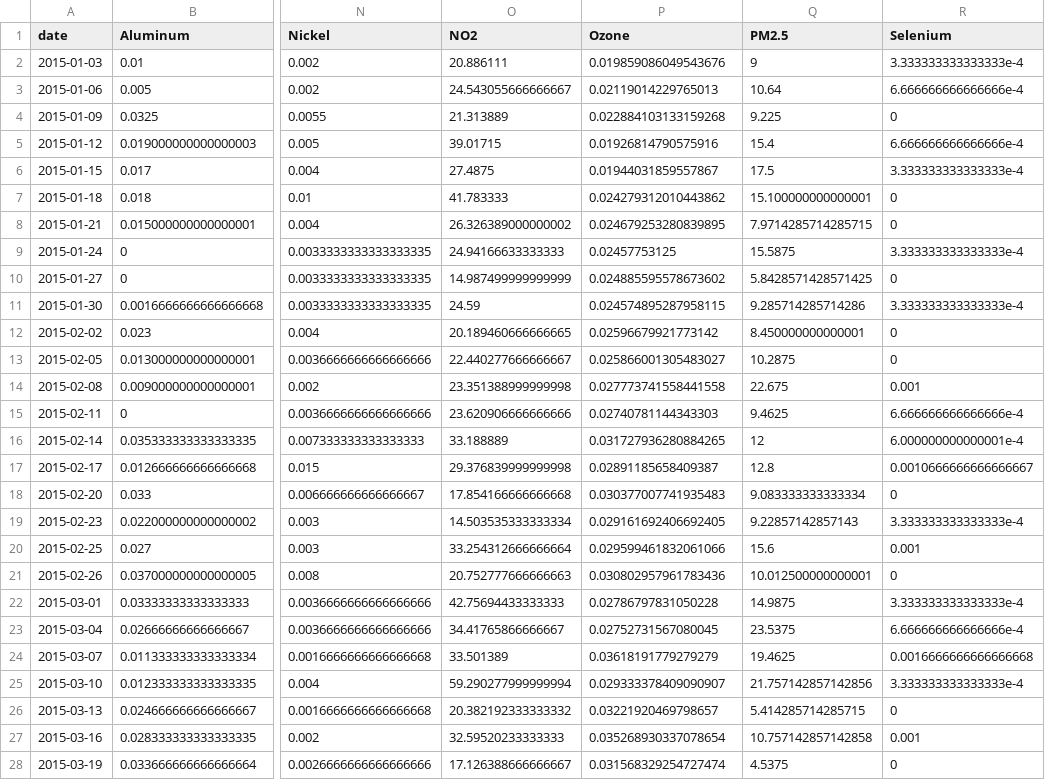
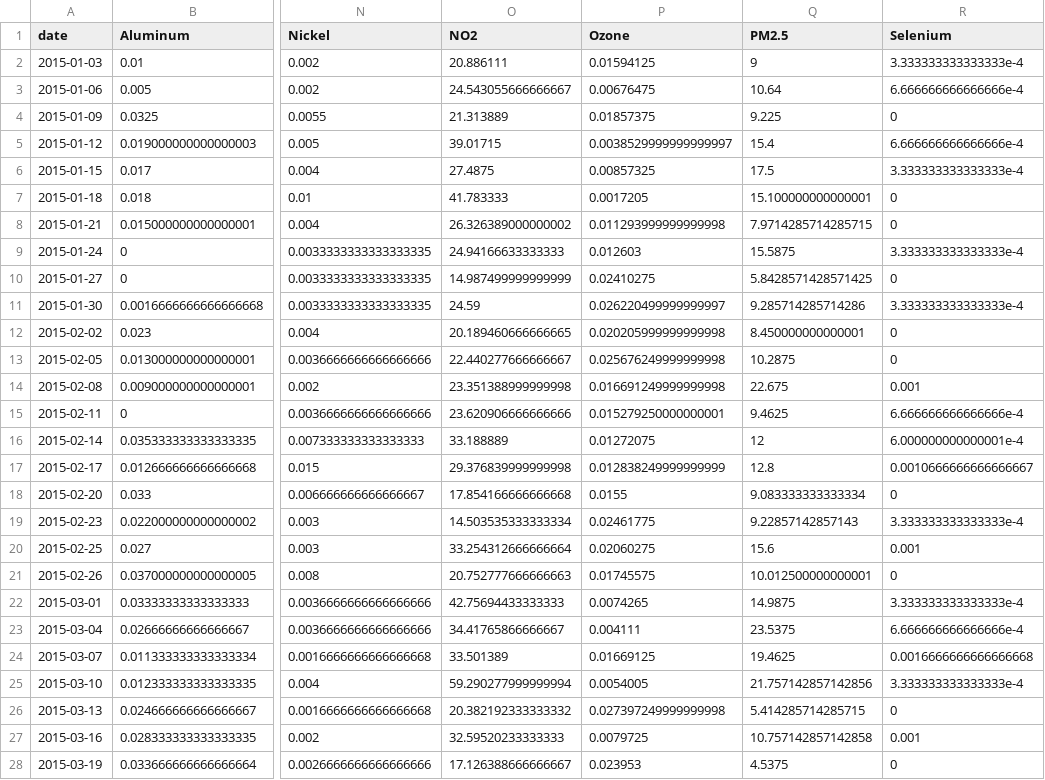
Before and after one commit to lizzyagibson/Air.Pollution.Health, a CSV file: aqs_2015.csv, drawn as a sheet; only a part is shown, gaps mark what is left out; the diff covers the shown part only; the diff names each change by its address in the sheet, - before the commit and + after, or states it on an @@ line.

Commit message:
Create long dataset for EDA.

```diff
--- a/aqs_2015.csv
+++ b/aqs_2015.csv
-P2 (Ozone): 0.019859086049543676
+P2 (Ozone): 0.01594125
-P3 (Ozone): 0.02119014229765013
+P3 (Ozone): 0.00676475
-P4 (Ozone): 0.022884103133159268
+P4 (Ozone): 0.01857375
-P5 (Ozone): 0.01926814790575916
+P5 (Ozone): 0.0038529999999999997
-P6 (Ozone): 0.01944031859557867
+P6 (Ozone): 0.00857325
-P7 (Ozone): 0.024279312010443862
+P7 (Ozone): 0.0017205
-P8 (Ozone): 0.024679253280839895
+P8 (Ozone): 0.011293999999999998
-P9 (Ozone): 0.02457753125
+P9 (Ozone): 0.012603
-P10 (Ozone): 0.024885595578673602
+P10 (Ozone): 0.02410275
-P11 (Ozone): 0.024574895287958115
+P11 (Ozone): 0.026220499999999997
-P12 (Ozone): 0.02596679921773142
+P12 (Ozone): 0.020205999999999998
-P13 (Ozone): 0.025866001305483027
+P13 (Ozone): 0.025676249999999998
-P14 (Ozone): 0.027773741558441558
+P14 (Ozone): 0.016691249999999998
-P15 (Ozone): 0.02740781144343303
+P15 (Ozone): 0.015279250000000001
-P16 (Ozone): 0.031727936280884265
+P16 (Ozone): 0.01272075
-P17 (Ozone): 0.02891185658409387
+P17 (Ozone): 0.012838249999999999
-P18 (Ozone): 0.030377007741935483
+P18 (Ozone): 0.0155
-P19 (Ozone): 0.029161692406692405
+P19 (Ozone): 0.02461775
-P20 (Ozone): 0.029599461832061066
+P20 (Ozone): 0.02060275
-P21 (Ozone): 0.030802957961783436
+P21 (Ozone): 0.01745575
-P22 (Ozone): 0.02786797831050228
+P22 (Ozone): 0.0074265
-P23 (Ozone): 0.02752731567080045
+P23 (Ozone): 0.004111
-P24 (Ozone): 0.03618191779279279
+P24 (Ozone): 0.01669125
-P25 (Ozone): 0.029333378409090907
+P25 (Ozone): 0.0054005
-P26 (Ozone): 0.03221920469798657
+P26 (Ozone): 0.027397249999999998
-P27 (Ozone): 0.035268930337078654
+P27 (Ozone): 0.0079725
-P28 (Ozone): 0.031568329254727474
+P28 (Ozone): 0.023953
```
Also changed, not shown: 95 edited cells elsewhere in this file, 2 other files.
